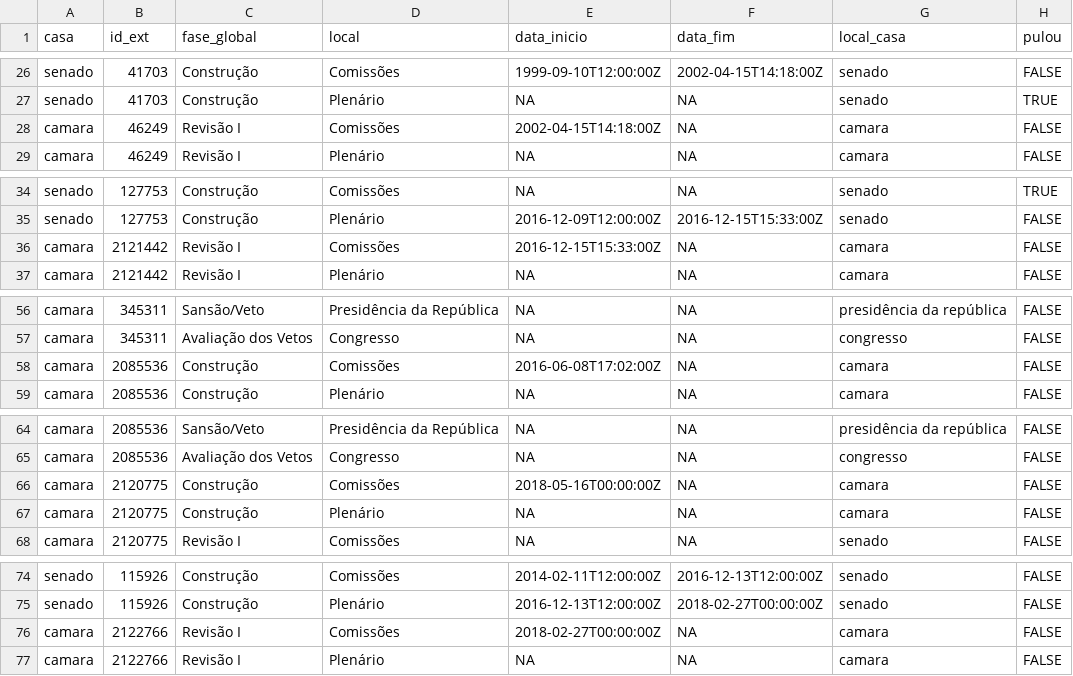
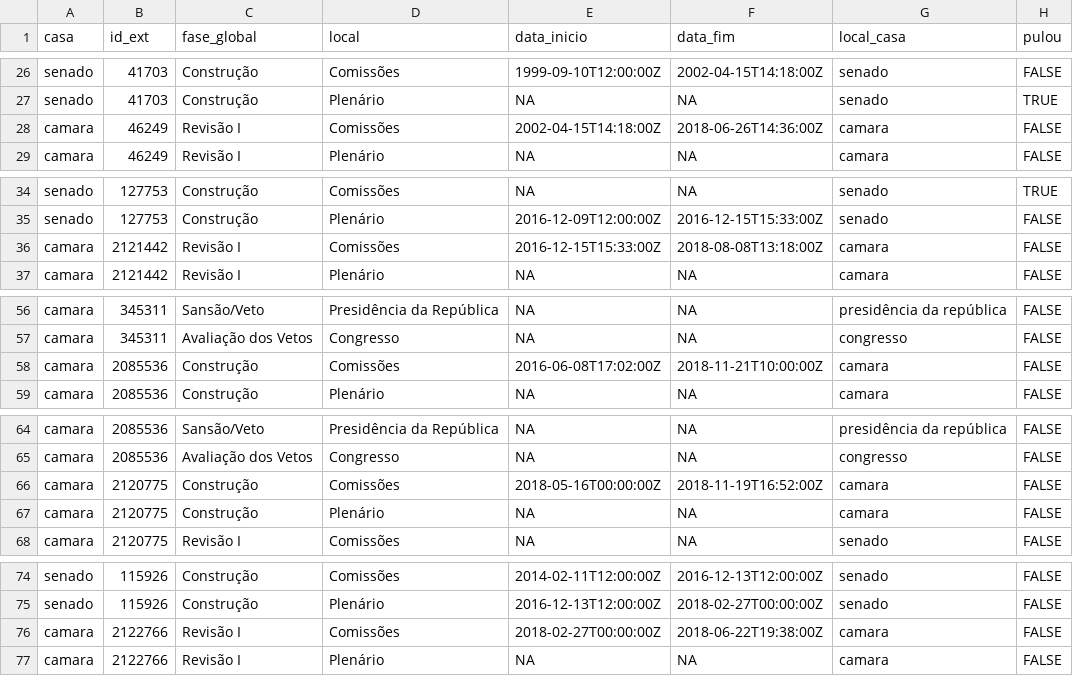
Before and after one commit to parlametria/leggo-backend, a CSV file: data/progressos.csv, drawn as a sheet; only a part is shown, gaps mark what is left out; the diff covers the shown part only.

```diff
--- a/data/progressos.csv
+++ b/data/progressos.csv
@@ -27,3 +27,3 @@ senado,41703,Construção,Comissões,1999-09-10T12:00:00Z,2002-04-15T14:18:00Z,s
 senado,41703,Construção,Plenário,NA,NA,senado,TRUE
-camara,46249,Revisão I,Comissões,2002-04-15T14:18:00Z,NA,camara,FALSE
+camara,46249,Revisão I,Comissões,2002-04-15T14:18:00Z,2018-06-26T14:36:00Z,camara,FALSE
 camara,46249,Revisão I,Plenário,NA,NA,camara,FALSE
@@ -35,3 +35,3 @@ senado,127753,Construção,Comissões,NA,NA,senado,TRUE
 senado,127753,Construção,Plenário,2016-12-09T12:00:00Z,2016-12-15T15:33:00Z,senado,FALSE
-camara,2121442,Revisão I,Comissões,2016-12-15T15:33:00Z,NA,camara,FALSE
+camara,2121442,Revisão I,Comissões,2016-12-15T15:33:00Z,2018-08-08T13:18:00Z,camara,FALSE
 camara,2121442,Revisão I,Plenário,NA,NA,camara,FALSE
@@ -57,3 +57,3 @@ camara,345311,Sansão/Veto,Presidência da República,NA,NA,presidência da rep
 camara,345311,Avaliação dos Vetos,Congresso,NA,NA,congresso,FALSE
-camara,2085536,Construção,Comissões,2016-06-08T17:02:00Z,NA,camara,FALSE
+camara,2085536,Construção,Comissões,2016-06-08T17:02:00Z,2018-11-21T10:00:00Z,camara,FALSE
 camara,2085536,Construção,Plenário,NA,NA,camara,FALSE
@@ -65,3 +65,3 @@ camara,2085536,Sansão/Veto,Presidência da República,NA,NA,presidência da rep
 camara,2085536,Avaliação dos Vetos,Congresso,NA,NA,congresso,FALSE
-camara,2120775,Construção,Comissões,2018-05-16T00:00:00Z,NA,camara,FALSE
+camara,2120775,Construção,Comissões,2018-05-16T00:00:00Z,2018-11-19T16:52:00Z,camara,FALSE
 camara,2120775,Construção,Plenário,NA,NA,camara,FALSE
@@ -75,3 +75,3 @@ senado,115926,Construção,Comissões,2014-02-11T12:00:00Z,2016-12-13T12:00:00Z,
 senado,115926,Construção,Plenário,2016-12-13T12:00:00Z,2018-02-27T00:00:00Z,senado,FALSE
-camara,2122766,Revisão I,Comissões,2018-02-27T00:00:00Z,NA,camara,FALSE
+camara,2122766,Revisão I,Comissões,2018-02-27T00:00:00Z,2018-06-22T19:38:00Z,camara,FALSE
 camara,2122766,Revisão I,Plenário,NA,NA,camara,FALSE
```
Also changed, not shown: 18 edited cells elsewhere in this file, data/hists_energia.csv, data/proposicoes.csv, 1 other file.
